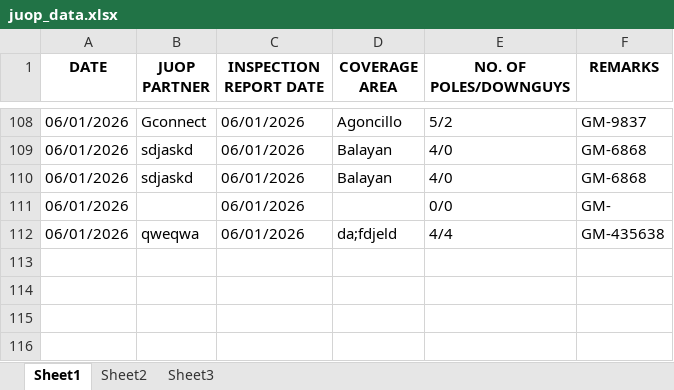
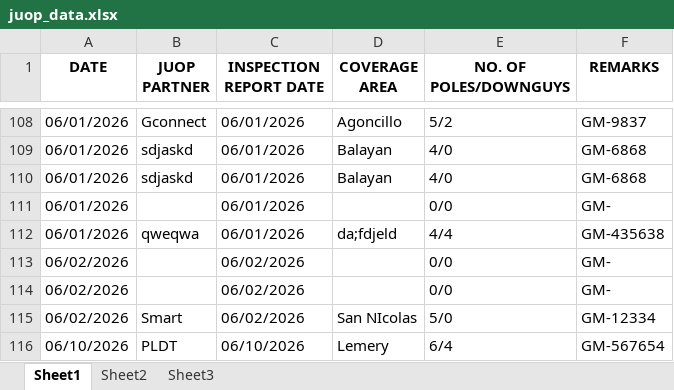
Before and after one commit to jm-alvarez/JUOP_Status_Management_System, an Excel workbook: juop_data.xlsx, sheet Sheet1, drawn as a sheet; only a part is shown, gaps mark what is left out; values as stored, in another font and other column widths than the file's, no borders; the diff names each change by its address in the sheet, - before the commit and + after, or states it on an @@ line.

```diff
--- a/juop_data.xlsx (sheet Sheet1)
+++ b/juop_data.xlsx (sheet Sheet1)
+row 113: 06/02/2026 |  | 06/02/2026 |  | 0/0 | GM-
+row 114: 06/02/2026 |  | 06/02/2026 |  | 0/0 | GM-
+row 115: 06/02/2026 | Smart | 06/02/2026 | San NIcolas | 5/0 | GM-12334
+row 116: 06/10/2026 | PLDT | 06/10/2026 | Lemery | 6/4 | GM-567654
```
Also changed, not shown: 6 other files.
